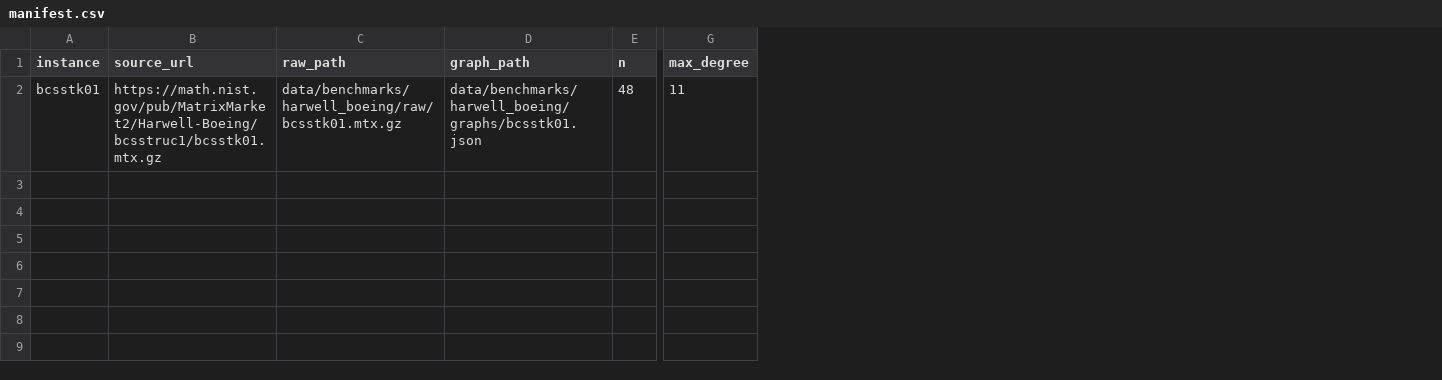
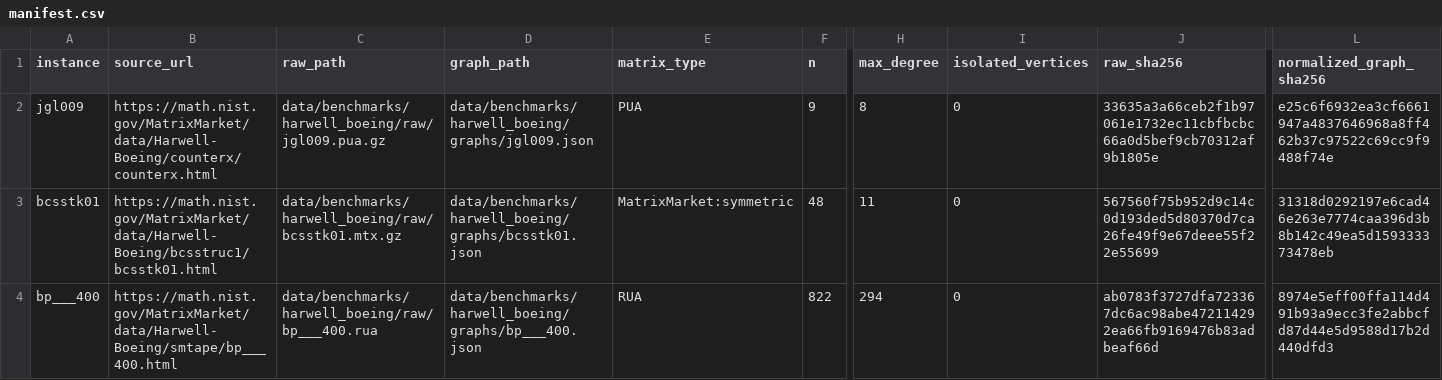
Before and after one commit to NguyenHung2604/BTL-2, a CSV file: data/manifest.csv, drawn as a sheet; only a part is shown, gaps mark what is left out; addresses are those after the commit; rows hold the shown columns only; the diff names each change by its address in the sheet, - before the commit and + after, or states it on an @@ line.

```diff
--- a/data/manifest.csv
+++ b/data/manifest.csv
+column E (matrix_type), row 3: MatrixMarket:symmetric
+column I (isolated_vertices), row 3: 0
+column J (raw_sha256), row 3: 567560f75b952d9c14c0d193ded5d80370d7ca26fe49f9e67deee55f22e55699
+column L (normalized_graph_sha256), row 3: 31318d0292197e6cad46e263e7774caa396d3b8b142c49ea5d159333373478eb
+row 2: jgl009 | https://math.nist.gov/MatrixMarket/data/Harwell-Boeing/counterx/counterx.html | data/benchmarks/harwell_boeing/raw/jgl009.pua.gz | data/benchmarks/harwell_boeing/graphs/jgl009.json | PUA | 9 | 8 | 0 | 33635a3a66ceb2f1b97061e1732ec11cbfbcbc66a0d5bef9cb70312af9b1805e | e25c6f6932ea3cf6661947a4837646968a8ff462b37c97522c69cc9f9488f74e
-B3 (source_url): https://math.nist.gov/pub/MatrixMarket2/Harwell-Boeing/bcsstruc1/bcsstk01.mtx.gz
+B3 (source_url): https://math.nist.gov/MatrixMarket/data/Harwell-Boeing/bcsstruc1/bcsstk01.html
+row 4: bp___400 | https://math.nist.gov/MatrixMarket/data/Harwell-Boeing/smtape/bp___400.html | data/benchmarks/harwell_boeing/raw/bp___400.rua | data/benchmarks/harwell_boeing/graphs/bp___400.json | RUA | 822 | 294 | 0 | ab0783f3727dfa723367dc6ac98abe472114292ea66fb9169476b83adbeaf66d | 8974e5eff00ffa114d491b93a9ecc3fe2abbcfd87d44e5d9588d17b2d440dfd3
```
Also changed, not shown: 30 other files.
